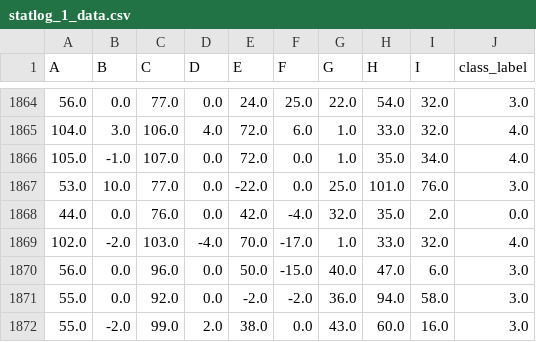
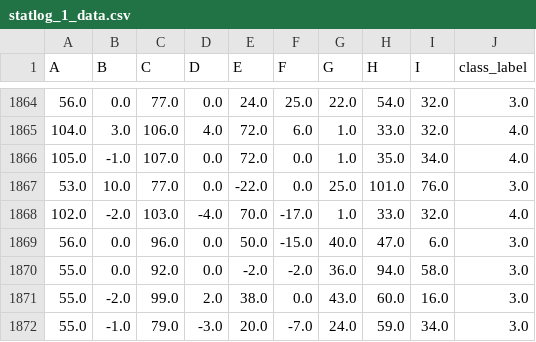
Before and after one commit to guangxush/Mozart, a CSV file: data/err_data/statlog_1_data.csv, drawn as a sheet; only a part is shown, gaps mark what is left out; the shorter side is filled out with more unchanged rows; the diff names each change by its address in the sheet, - before the commit and + after, or states it on an @@ line.

```diff
--- a/data/err_data/statlog_1_data.csv
+++ b/data/err_data/statlog_1_data.csv
-row 1868: 44.0 | 0.0 | 76.0 | 0.0 | 42.0 | -4.0 | 32.0 | 35.0 | 2.0 | 0.0
```
Also changed, not shown: data/err_data/statlog_3_data.csv, data/err_data/statlog_5_data.csv, 31 other files.
